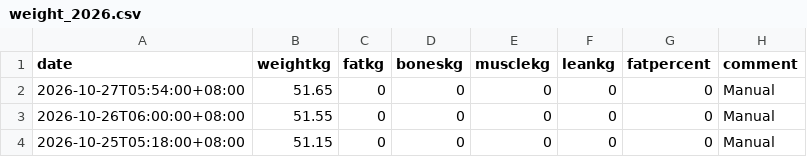
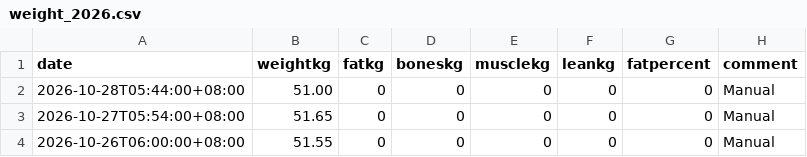
Before and after one commit to kaevinlaw/health_track, a CSV file: weight_2026.csv, drawn as a sheet; only a part is shown; the shorter side is filled out with more unchanged rows.

```diff
--- a/weight_2026.csv
+++ b/weight_2026.csv
@@ -1,2 +1,3 @@
 date,weightkg,fatkg,boneskg,musclekg,leankg,fatpercent,comment
+2026-10-28T05:44:00+08:00,51.00,0,0,0,0,0,Manual
 2026-10-27T05:54:00+08:00,51.65,0,0,0,0,0,Manual
```
Also changed, not shown: blood_pressure_2026.csv, food.csv, 1 other file.
